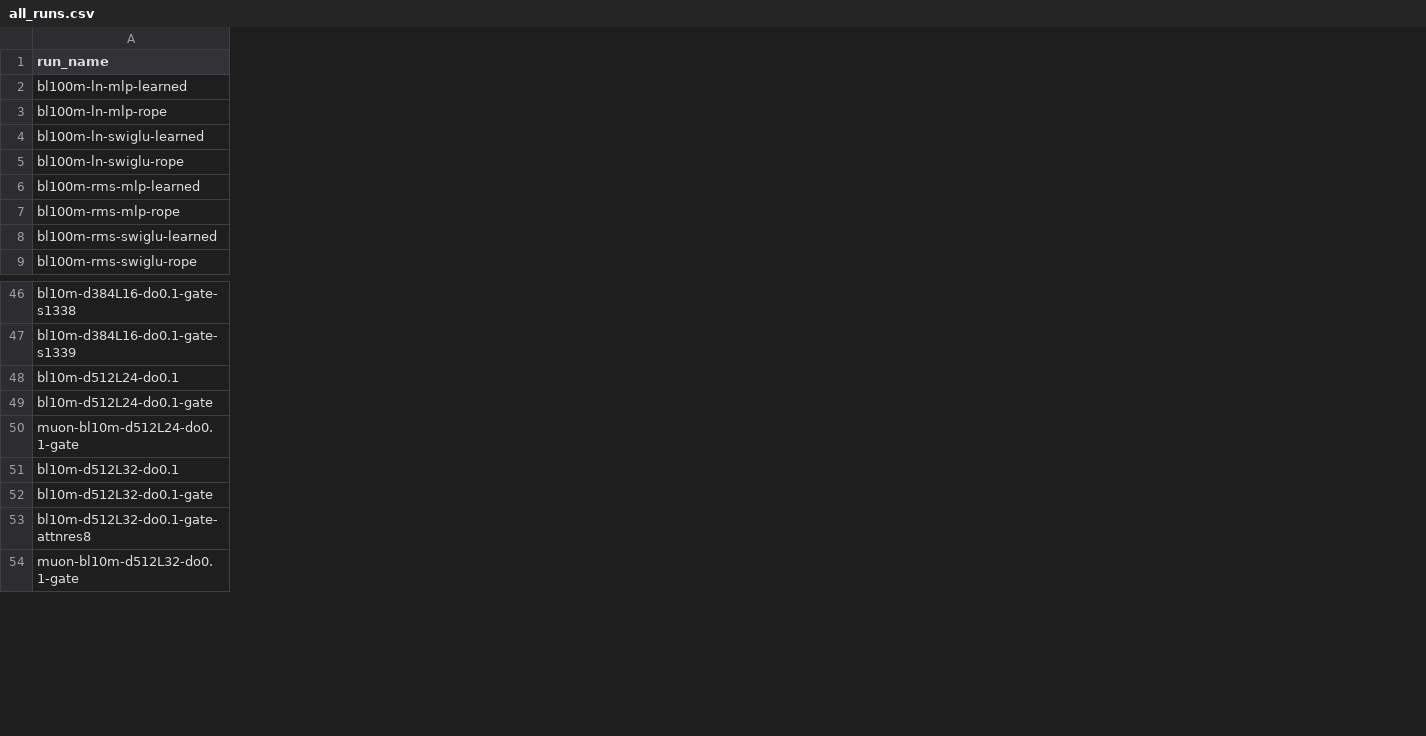
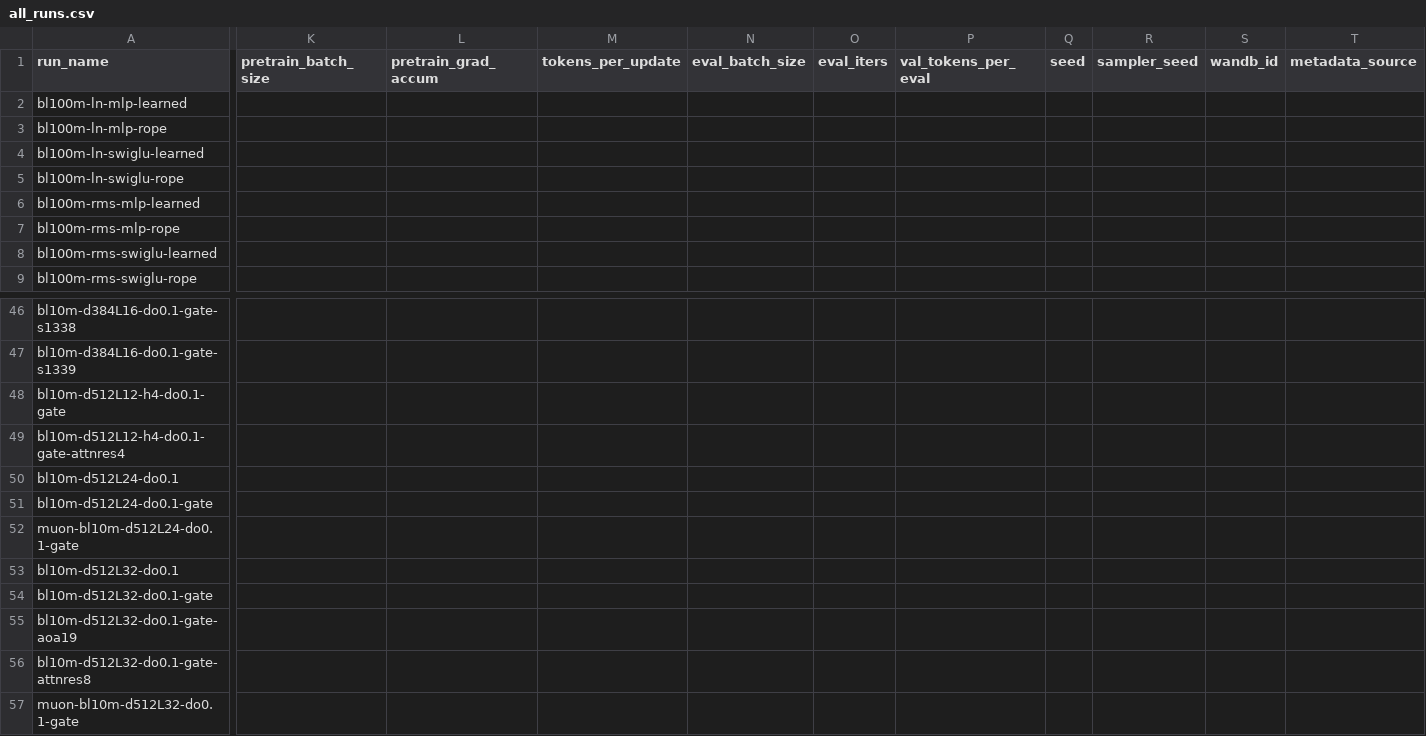
Before and after one commit to YpLarryWang/nanoGPT, a CSV file: eval/results/all_runs.csv, drawn as a sheet; only a part is shown, gaps mark what is left out; rows hold the shown columns only; the diff covers the shown part only; the diff names each change by its address in the sheet, - before the commit and + after, or states it on an @@ line.

Commit message:
eval/results: track pretraining batch metadata

```diff
--- a/eval/results/all_runs.csv
+++ b/eval/results/all_runs.csv
+column K (pretrain_batch_size), empty
+column L (pretrain_grad_accum), empty
+column M (tokens_per_update), empty
+column N (eval_batch_size), empty
+column O (eval_iters), empty
+column P (val_tokens_per_eval), empty
+column Q (seed), empty
+column R (sampler_seed), empty
+column S (wandb_id), empty
+column T (metadata_source), empty
+row 48: bl10m-d512L12-h4-do0.1-gate
+row 49: bl10m-d512L12-h4-do0.1-gate-attnres4
+row 55: bl10m-d512L32-do0.1-gate-aoa19
```
Also changed, not shown: 1 edited cell elsewhere in this file, eval/results/scale_up.csv, 3 other files.
